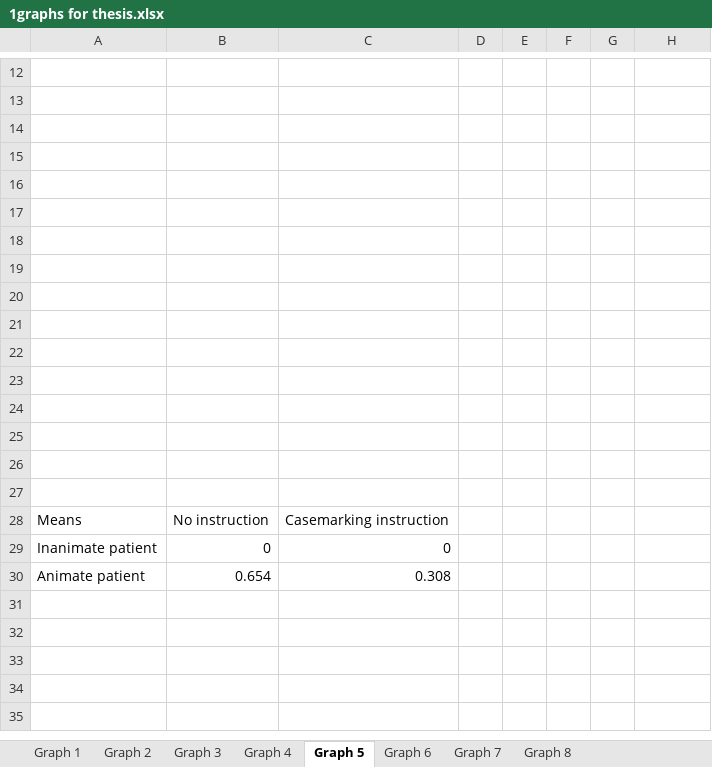
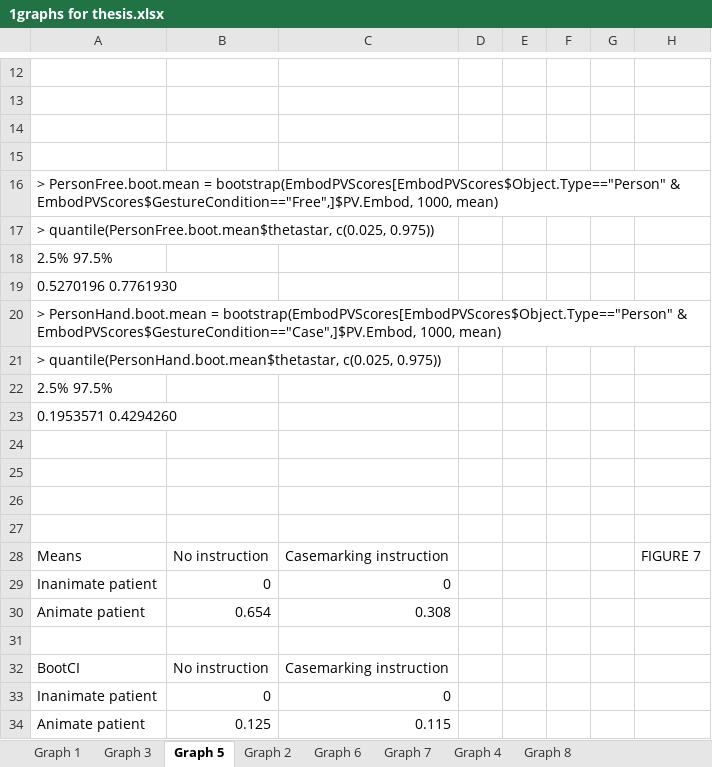
Before and after one commit to mekline/Gesture-Casemarking, an Excel workbook: Production-Casemarking/Analysis - Post Blindcoding/1graphs for thesis.xlsx, sheet Graph 5, drawn as a sheet; only a part is shown, gaps mark what is left out; values as stored, in another font and other column widths than the file's, no borders; charts and pictures not drawn; removed rows and columns are numbered as before the commit, all else as after; the diff names each change by its address in the sheet, - before the commit and + after, or states it on an @@ line.

```diff
--- a/Production-Casemarking/Analysis - Post Blindcoding/1graphs for thesis.xlsx (sheet Graph 5)
+++ b/Production-Casemarking/Analysis - Post Blindcoding/1graphs for thesis.xlsx (sheet Graph 5)
@@ sheet tab order changed: Graph 1 | Graph 3 | Graph 5 | Graph 2 | Graph 6 | Graph 7 | Graph 4 | Graph 8 @@
+row 16: > PersonFree.boot.mean = bootstrap(EmbodPVScores[EmbodPVScores$Object.Type=="Person" & EmbodPVScores$GestureCondition=="Free",]$PV.Embod, 1000, mean)
+row 17: > quantile(PersonFree.boot.mean$thetastar, c(0.025, 0.975))
+row 18: 2.5% 97.5%
+row 19: 0.5270196 0.7761930
+row 20: > PersonHand.boot.mean = bootstrap(EmbodPVScores[EmbodPVScores$Object.Type=="Person" & EmbodPVScores$GestureCondition=="Case",]$PV.Embod, 1000, mean)
+row 21: > quantile(PersonHand.boot.mean$thetastar, c(0.025, 0.975))
+row 22: 2.5% 97.5%
+row 23: 0.1953571 0.4294260
-row 20: (empty)
-row 21: (empty)
-row 22: (empty)
-row 23: (empty)
-row 24: (empty)
-row 25: (empty)
-row 26: (empty)
-row 27: (empty)
-H28: (empty)
+H28: FIGURE 7
+row 31: (empty)
+row 32: BootCI | No instruction | Casemarking instruction
+row 33: Inanimate patient | 0 | 0
+row 34: Animate patient | 0.125 | 0.115
```
Also changed, not shown: sheet Graph 3, sheet Graph 1, sheet Graph 7, sheet Graph 6, sheet Graph 2, charts or pictures, 3 other files.
